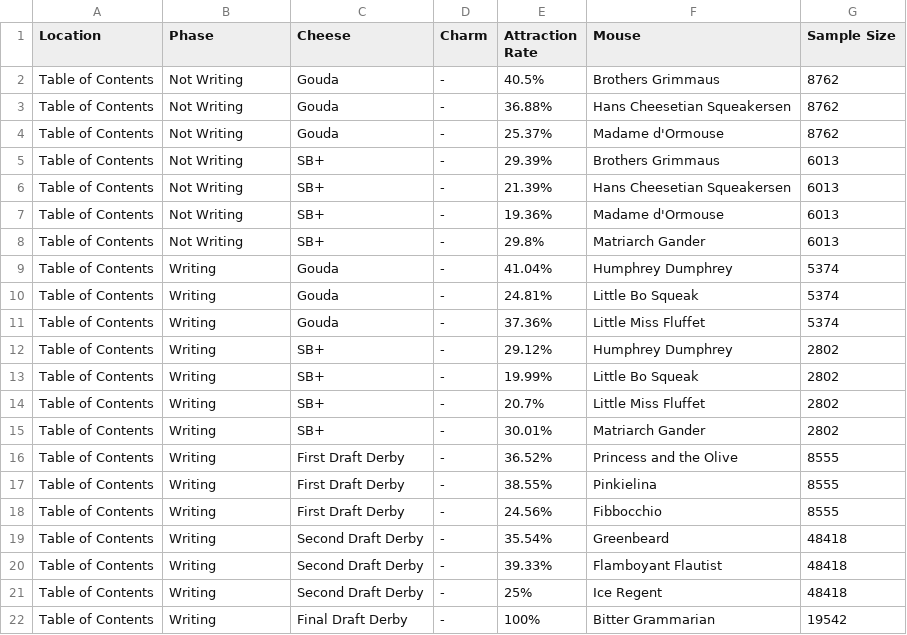
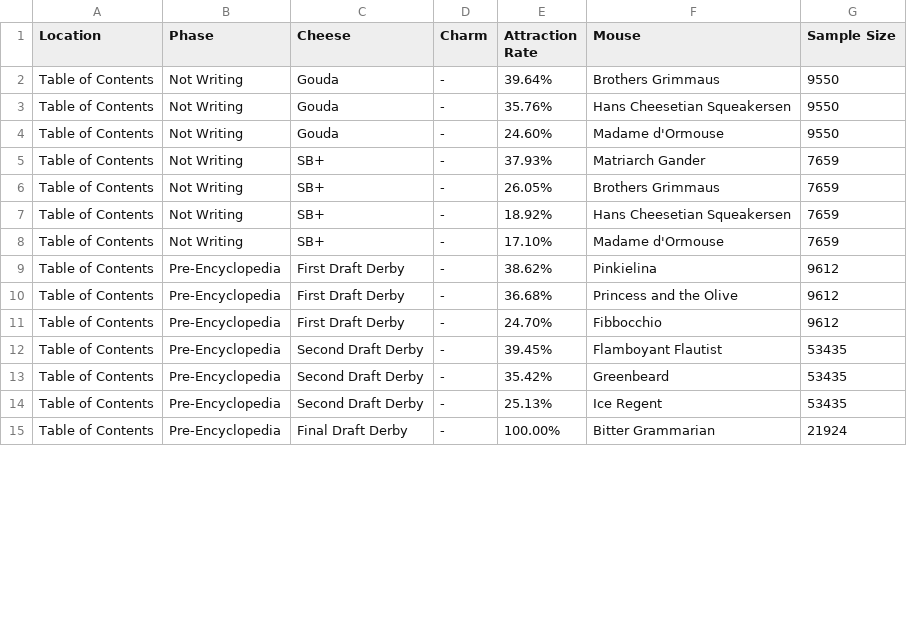
Before and after one commit to tsitu/MH-Tools, a CSV file: data/pop-csv/table-of-contents.csv, drawn as a sheet; only a part is shown; the diff covers the shown part only.

Commit message:
Update FoFo data from 27 Oct 2022 DB

```diff
--- a/data/pop-csv/table-of-contents.csv
+++ b/data/pop-csv/table-of-contents.csv
@@ -1,22 +1,15 @@
 "Location","Phase","Cheese","Charm","Attraction Rate","Mouse","Sample Size"
-"Table of Contents","Not Writing","Gouda","-","40.5%","Brothers Grimmaus",8762
-"Table of Contents","Not Writing","Gouda","-","36.88%","Hans Cheesetian Squeakersen",8762
-"Table of Contents","Not Writing","Gouda","-","25.37%","Madame d'Ormouse",8762
-"Table of Contents","Not Writing","SB+","-","29.39%","Brothers Grimmaus",6013
-"Table of Contents","Not Writing","SB+","-","21.39%","Hans Cheesetian Squeakersen",6013
-"Table of Contents","Not Writing","SB+","-","19.36%","Madame d'Ormouse",6013
-"Table of Contents","Not Writing","SB+","-","29.8%","Matriarch Gander",6013
-"Table of Contents","Writing","Gouda","-","41.04%","Humphrey Dumphrey",5374
-"Table of Contents","Writing","Gouda","-","24.81%","Little Bo Squeak",5374
-"Table of Contents","Writing","Gouda","-","37.36%","Little Miss Fluffet",5374
-"Table of Contents","Writing","SB+","-","29.12%","Humphrey Dumphrey",2802
-"Table of Contents","Writing","SB+","-","19.99%","Little Bo Squeak",2802
-"Table of Contents","Writing","SB+","-","20.7%","Little Miss Fluffet",2802
-"Table of Contents","Writing","SB+","-","30.01%","Matriarch Gander",2802
-"Table of Contents","Writing","First Draft Derby","-","36.52%","Princess and the Olive",8555
-"Table of Contents","Writing","First Draft Derby","-","38.55%","Pinkielina",8555
-"Table of Contents","Writing","First Draft Derby","-","24.56%","Fibbocchio",8555
-"Table of Contents","Writing","Second Draft Derby","-","35.54%","Greenbeard",48418
-"Table of Contents","Writing","Second Draft Derby","-","39.33%","Flamboyant Flautist",48418
-"Table of Contents","Writing","Second Draft Derby","-","25%","Ice Regent",48418
-"Table of Contents","Writing","Final Draft Derby","-","100%","Bitter Grammarian",19542
+"Table of Contents","Not Writing","Gouda","-","39.64%","Brothers Grimmaus",9550
+"Table of Contents","Not Writing","Gouda","-","35.76%","Hans Cheesetian Squeakersen",9550
+"Table of Contents","Not Writing","Gouda","-","24.60%","Madame d'Ormouse",9550
+"Table of Contents","Not Writing","SB+","-","37.93%","Matriarch Gander",7659
+"Table of Contents","Not Writing","SB+","-","26.05%","Brothers Grimmaus",7659
+"Table of Contents","Not Writing","SB+","-","18.92%","Hans Cheesetian Squeakersen",7659
+"Table of Contents","Not Writing","SB+","-","17.10%","Madame d'Ormouse",7659
+"Table of Contents","Pre-Encyclopedia","First Draft Derby","-","38.62%","Pinkielina",9612
+"Table of Contents","Pre-Encyclopedia","First Draft Derby","-","36.68%","Princess and the Olive",9612
+"Table of Contents","Pre-Encyclopedia","First Draft Derby","-","24.70%","Fibbocchio",9612
+"Table of Contents","Pre-Encyclopedia","Second Draft Derby","-","39.45%","Flamboyant Flautist",53435
+"Table of Contents","Pre-Encyclopedia","Second Draft Derby","-","35.42%","Greenbeard",53435
+"Table of Contents","Pre-Encyclopedia","Second Draft Derby","-","25.13%","Ice Regent",53435
+"Table of Contents","Pre-Encyclopedia","Final Draft Derby","-","100.00%","Bitter Grammarian",21924
```
Also changed, not shown: 4 added rows and 3 edited cells elsewhere in this file, data/pop-csv/foreword-farm.csv, data/pop-csv/prologue-pond.csv.
